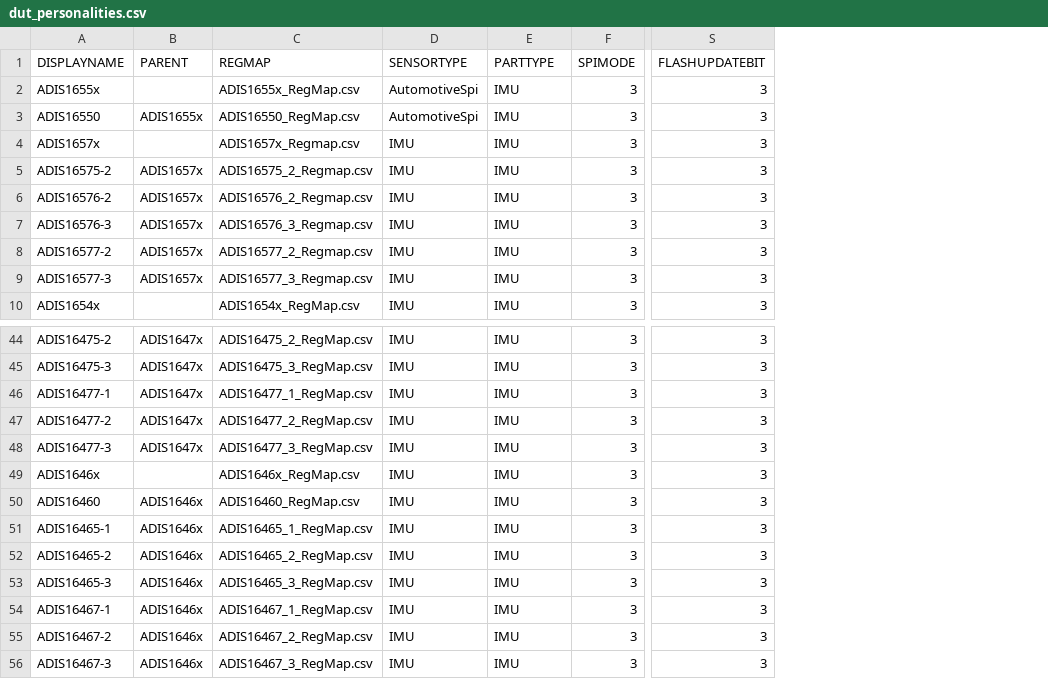
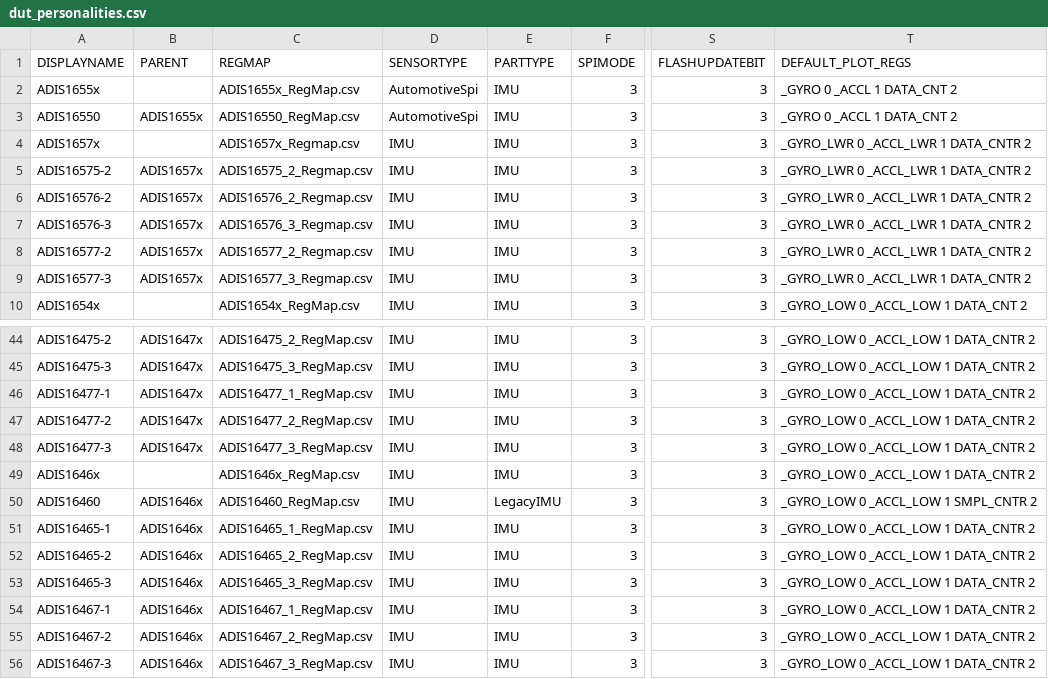
Before and after one commit to analogdevicesinc/iSensor-FX3-Eval, a CSV file: src/UserConfig/dut_personalities.csv, drawn as a sheet; only a part is shown, gaps mark what is left out; the diff names each change by its address in the sheet, - before the commit and + after, or states it on an @@ line.

Commit message:
Added default plot registers for most active devices

```diff
--- a/src/UserConfig/dut_personalities.csv
+++ b/src/UserConfig/dut_personalities.csv
+column T (DEFAULT_PLOT_REGS), rows 2-10: _GYRO 0 _ACCL 1 DATA_CNT 2 | _GYRO 0 _ACCL 1 DATA_CNT 2 | _GYRO_LWR 0 _ACCL_LWR 1 DATA_CNTR 2 | _GYRO_LWR 0 _ACCL_LWR 1 DATA_CNTR 2 | _GYRO_LWR 0 _ACCL_LWR 1 DATA_CNTR 2 | _GYRO_LWR 0 _ACCL_LWR 1 DATA_CNTR 2 | _GYRO_LWR 0 _ACCL_LWR 1 DATA_CNTR 2 | _GYRO_LWR 0 _ACCL_LWR 1 DATA_CNTR 2 | _GYRO_LOW 0 _ACCL_LOW 1 DATA_CNT 2; rows 44-56: _GYRO_LOW 0 _ACCL_LOW 1 DATA_CNTR 2 | _GYRO_LOW 0 _ACCL_LOW 1 DATA_CNTR 2 | _GYRO_LOW 0 _ACCL_LOW 1 DATA_CNTR 2 | _GYRO_LOW 0 _ACCL_LOW 1 DATA_CNTR 2 | _GYRO_LOW 0 _ACCL_LOW 1 DATA_CNTR 2 | _GYRO_LOW 0 _ACCL_LOW 1 DATA_CNTR 2 | _GYRO_LOW 0 _ACCL_LOW 1 SMPL_CNTR 2 | _GYRO_LOW 0 _ACCL_LOW 1 DATA_CNTR 2 | _GYRO_LOW 0 _ACCL_LOW 1 DATA_CNTR 2 | _GYRO_LOW 0 _ACCL_LOW 1 DATA_CNTR 2 | _GYRO_LOW 0 _ACCL_LOW 1 DATA_CNTR 2 | _GYRO_LOW 0 _ACCL_LOW 1 DATA_CNTR 2 | _GYRO_LOW 0 _ACCL_LOW 1 DATA_CNTR 2
-E50 (PARTTYPE): IMU
+E50 (PARTTYPE): LegacyIMU
```
